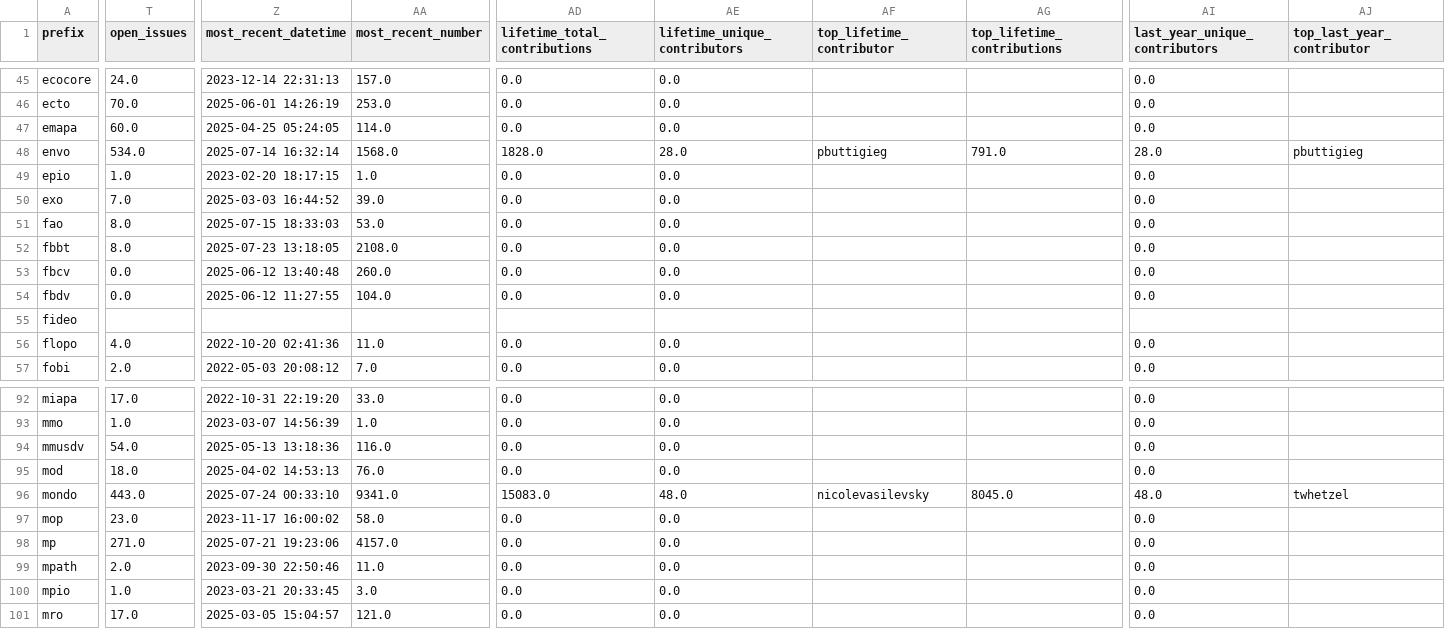
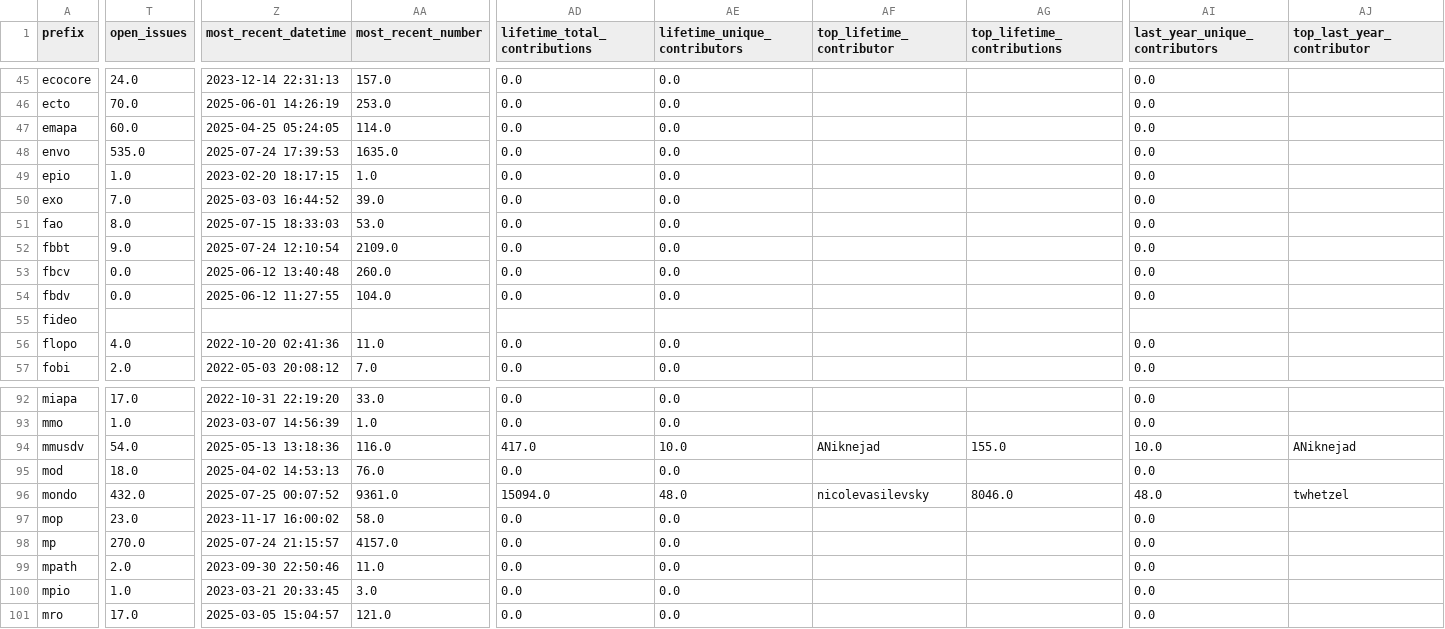
Before and after one commit to cthoyt/obo-community-health, a TSV file: data/data.tsv, drawn as a sheet; only a part is shown, gaps mark what is left out; the diff covers the shown part only; the diff names each change by its address in the sheet, - before the commit and + after, or states it on an @@ line.

```diff
--- a/data/data.tsv
+++ b/data/data.tsv
-T48 (open_issues): 534.0
+T48 (open_issues): 535.0
-Z48 (most_recent_datetime): 2025-07-14 16:32:14
+Z48 (most_recent_datetime): 2025-07-24 17:39:53
-AA48 (most_recent_number): 1568.0
+AA48 (most_recent_number): 1635.0
-AD48 (lifetime_total_contributions): 1828.0
+AD48 (lifetime_total_contributions): 0.0
-AE48 (lifetime_unique_contributors): 28.0
+AE48 (lifetime_unique_contributors): 0.0
-AF48 (top_lifetime_contributor): pbuttigieg
+AF48 (top_lifetime_contributor): (empty)
-AG48 (top_lifetime_contributions): 791.0
+AG48 (top_lifetime_contributions): (empty)
-AI48 (last_year_unique_contributors): 28.0
+AI48 (last_year_unique_contributors): 0.0
-AJ48 (top_last_year_contributor): pbuttigieg
+AJ48 (top_last_year_contributor): (empty)
-T52 (open_issues): 8.0
+T52 (open_issues): 9.0
-Z52 (most_recent_datetime): 2025-07-23 13:18:05
+Z52 (most_recent_datetime): 2025-07-24 12:10:54
-AA52 (most_recent_number): 2108.0
+AA52 (most_recent_number): 2109.0
-AD94 (lifetime_total_contributions): 0.0
+AD94 (lifetime_total_contributions): 417.0
-AE94 (lifetime_unique_contributors): 0.0
+AE94 (lifetime_unique_contributors): 10.0
-AF94 (top_lifetime_contributor): (empty)
+AF94 (top_lifetime_contributor): ANiknejad
-AG94 (top_lifetime_contributions): (empty)
+AG94 (top_lifetime_contributions): 155.0
-AI94 (last_year_unique_contributors): 0.0
+AI94 (last_year_unique_contributors): 10.0
-AJ94 (top_last_year_contributor): (empty)
+AJ94 (top_last_year_contributor): ANiknejad
-T96 (open_issues): 443.0
+T96 (open_issues): 432.0
-Z96 (most_recent_datetime): 2025-07-24 00:33:10
+Z96 (most_recent_datetime): 2025-07-25 00:07:52
-AA96 (most_recent_number): 9341.0
+AA96 (most_recent_number): 9361.0
-AD96 (lifetime_total_contributions): 15083.0
+AD96 (lifetime_total_contributions): 15094.0
-AG96 (top_lifetime_contributions): 8045.0
+AG96 (top_lifetime_contributions): 8046.0
-T98 (open_issues): 271.0
+T98 (open_issues): 270.0
-Z98 (most_recent_datetime): 2025-07-21 19:23:06
+Z98 (most_recent_datetime): 2025-07-24 21:15:57
```
Also changed, not shown: 60 edited cells elsewhere in this file, 6 other files.
